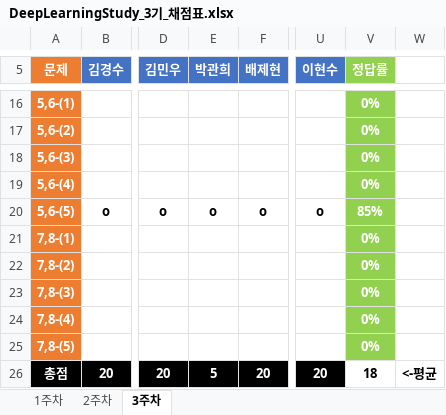
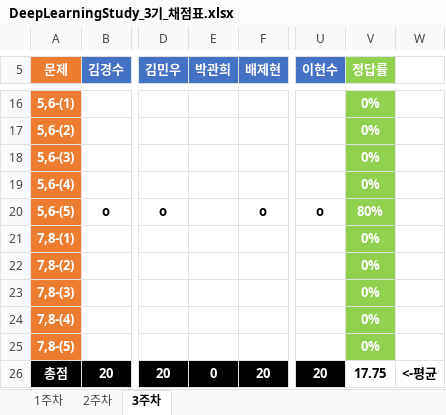
Before and after one commit to JoSihun/DeepLearningStudy, an Excel workbook: 03_TEST_DATA/DeepLearningStudy_3기_채점표.xlsx, sheet 3주차, drawn as a sheet; only a part is shown, gaps mark what is left out; values as stored, in another font and other column widths than the file's, no borders; the diff names each change by its address in the sheet, - before the commit and + after, or states it on an @@ line.

Commit message:
DeepLearningStudy_3기_채점표

```diff
--- a/03_TEST_DATA/DeepLearningStudy_3기_채점표.xlsx (sheet 3주차)
+++ b/03_TEST_DATA/DeepLearningStudy_3기_채점표.xlsx (sheet 3주차)
-E20 (박관희): o
+E20 (박관희): (empty)
-V20 (정답률): 85%
+V20 (정답률): 80%
-E26 (박관희): 5
+E26 (박관희): 0
-V26 (정답률): 18
+V26 (정답률): 17.75
```
Also changed, not shown: sheet 2주차.
